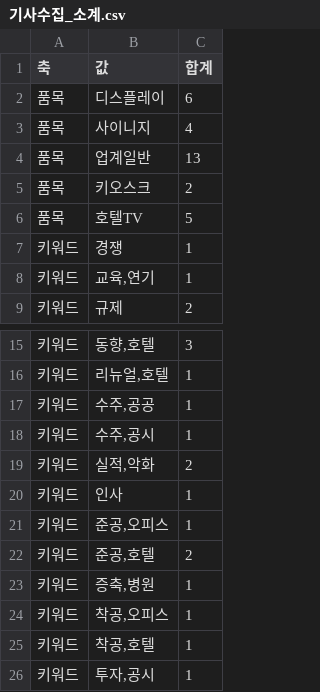
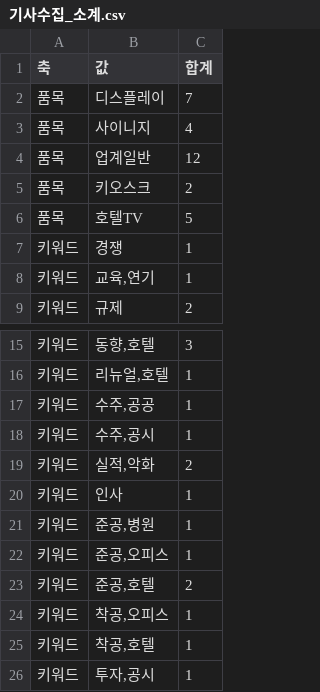
Before and after one commit to gbrinan/cyworld-bot, a CSV file: docs/samsung-ax/context_pack/modules/A_sensing_b2b/01_데이터/기사수집_소계.csv, drawn as a sheet; only a part is shown, gaps mark what is left out.

```diff
--- a/docs/samsung-ax/context_pack/modules/A_sensing_b2b/01_데이터/기사수집_소계.csv
+++ b/docs/samsung-ax/context_pack/modules/A_sensing_b2b/01_데이터/기사수집_소계.csv
@@ -1,5 +1,5 @@
 축,값,합계
-품목,디스플레이,6
+품목,디스플레이,7
 품목,사이니지,4
-품목,업계일반,13
+품목,업계일반,12
 품목,키오스크,2
@@ -20,5 +20,5 @@
 키워드,인사,1
+키워드,"준공,병원",1
 키워드,"준공,오피스",1
 키워드,"준공,호텔",2
-키워드,"증축,병원",1
 키워드,"착공,오피스",1
```
Also changed, not shown: docs/samsung-ax/context_pack/modules/A_sensing_b2b/01_데이터/기사수집.csv, docs/samsung-ax/context_pack/modules/A_sensing_b2b/01_데이터/대상고객사.csv, 35 other files.
